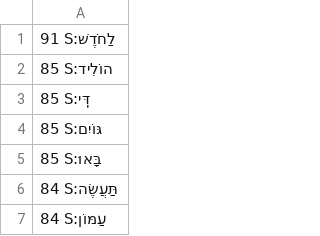
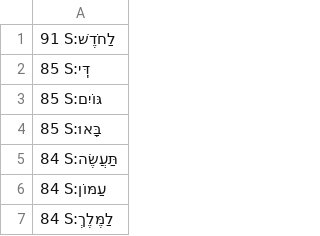
Before and after one commit to dowens76/OSHB-words, a CSV file: unique-words-sorted.csv, drawn as a sheet; only a part is shown; the shorter side is filled out with more unchanged rows.

Commit message:
S:הוֹלִיד

```diff
--- a/unique-words-sorted.csv
+++ b/unique-words-sorted.csv
@@ -1,3 +1,2 @@
 91 S:לַחֹדֶשׁ
-85 S:הוֹלִיד
 85 S:דִּֽי
```
